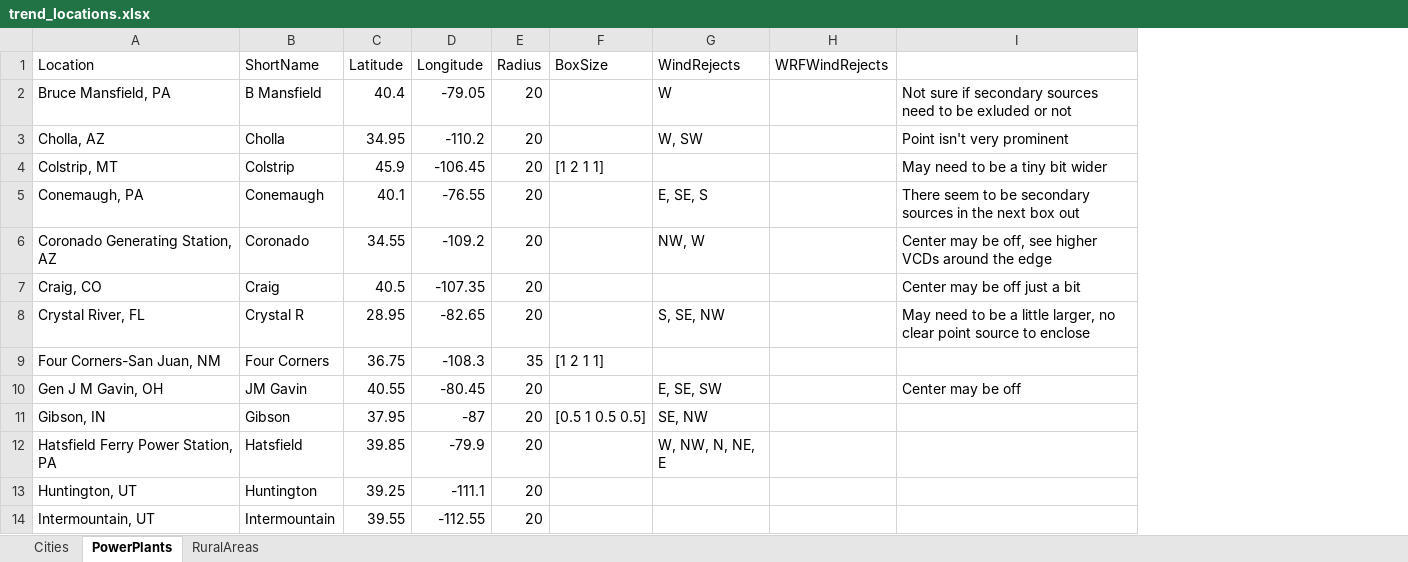
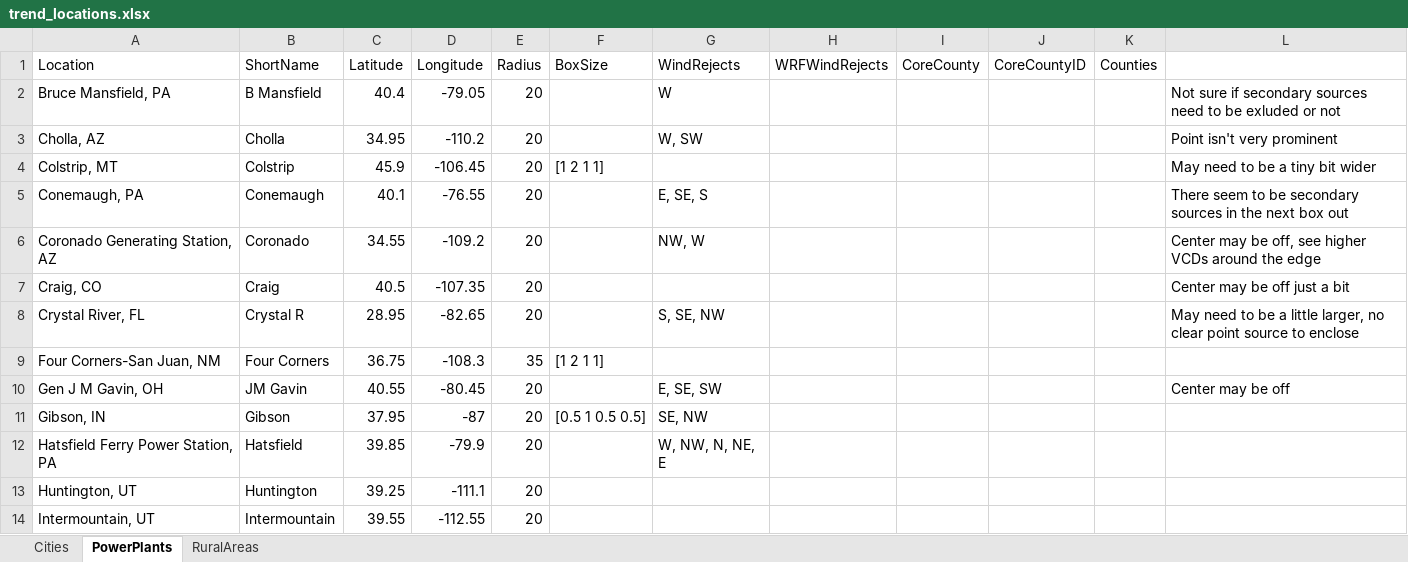
Before and after one commit to behr-github/BEHR-emissions-analysis, an Excel workbook: Workspaces/SiteData/trend_locations.xlsx, sheet PowerPlants, drawn as a sheet; only a part is shown; values as stored, in another font and other column widths than the file's, no borders; the diff names each change by its address in the sheet, - before the commit and + after, or states it on an @@ line.

```diff
--- a/Workspaces/SiteData/trend_locations.xlsx (sheet PowerPlants)
+++ b/Workspaces/SiteData/trend_locations.xlsx (sheet PowerPlants)
+column I (CoreCounty), empty
+column J (CoreCountyID), empty
+column K (Counties), empty
```
Also changed, not shown: sheet Cities, sheet RuralAreas, 1 other file.
